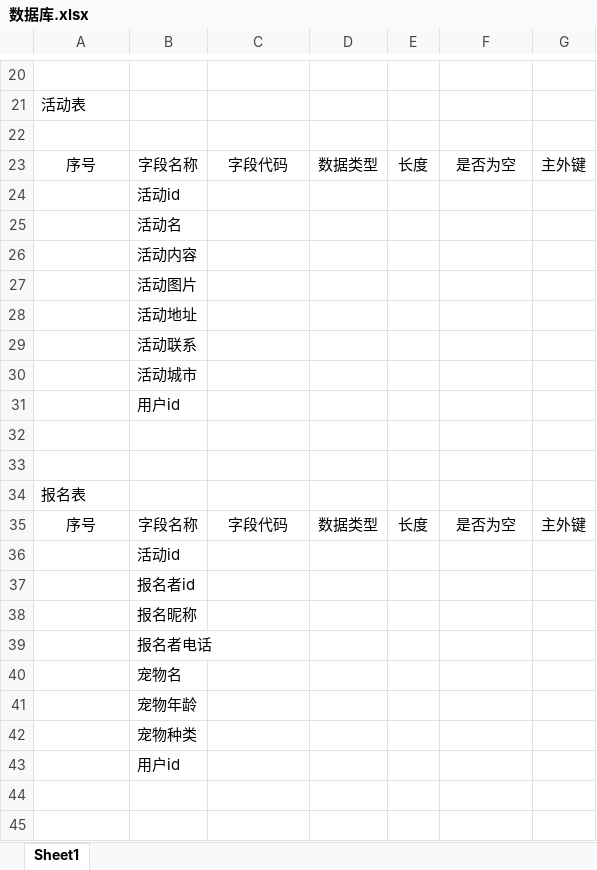
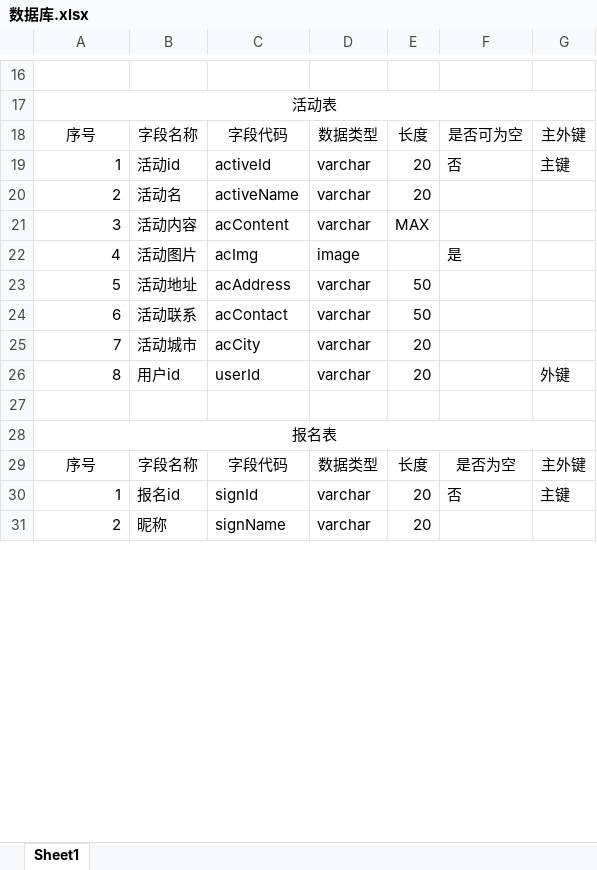
Before and after one commit to Liwenroul/Wuchong, an Excel workbook: 吾宠/数据库.xlsx, sheet Sheet1, drawn as a sheet; only a part is shown, gaps mark what is left out; values as stored, in another font and other column widths than the file's, no borders; removed rows and columns are numbered as before the commit, all else as after; the diff covers the shown part only; the diff names each change by its address in the sheet, - before the commit and + after, or states it on an @@ line.

```diff
--- a/吾宠/数据库.xlsx (sheet Sheet1)
+++ b/吾宠/数据库.xlsx (sheet Sheet1)
-A17 alignment: left
+A17 alignment: center
+A17:G17 merged
-row 22: (empty)
-F18: 是否为空
+F18: 是否可为空
-row 24:  | 活动id
-row 25:  | 活动名
-row 26:  | 活动内容
-row 27:  | 活动图片
-row 28:  | 活动地址
-row 29:  | 活动联系
-row 30:  | 活动城市
-row 31:  | 用户id
-row 19: (empty)
+row 19: 1 | 活动id | activeId | varchar | 20 | 否 | 主键
+row 20: 2 | 活动名 | activeName | varchar | 20
+row 21: 3 | 活动内容 | acContent | varchar | MAX
+row 22: 4 | 活动图片 | acImg | image |  | 是
+row 23: 5 | 活动地址 | acAddress | varchar | 50
+row 24: 6 | 活动联系 | acContact | varchar | 50
+row 25: 7 | 活动城市 | acCity | varchar | 20
+row 26: 8 | 用户id | userId | varchar | 20 |  | 外键
-A28 alignment: left
+A28 alignment: center
+A28:G28 merged
-row 36:  | 活动id
-row 37:  | 报名者id
-row 38:  | 报名昵称
-row 39:  | 报名者电话
-row 40:  | 宠物名
-row 41:  | 宠物年龄
-row 42:  | 宠物种类
-row 43:  | 用户id
-row 30: (empty)
+row 30: 1 | 报名id | signId | varchar | 20 | 否 | 主键
-row 31: (empty)
+row 31: 2 | 昵称 | signName | varchar | 20
```
Also changed, not shown: 27 added rows, 34 removed rows, 36 edited cells, cell formats and merged cells elsewhere in this sheet, 13 other files.
